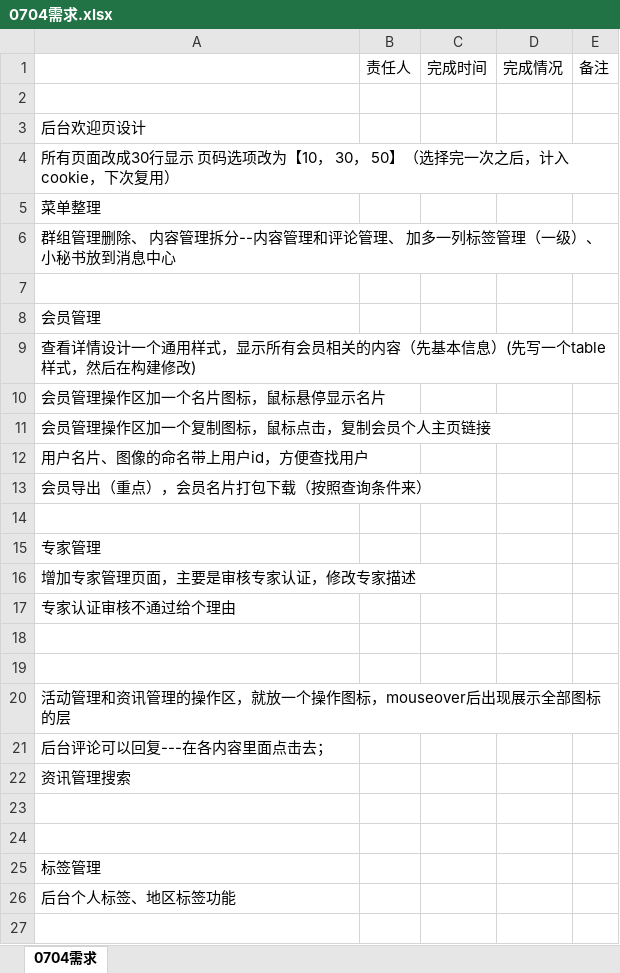
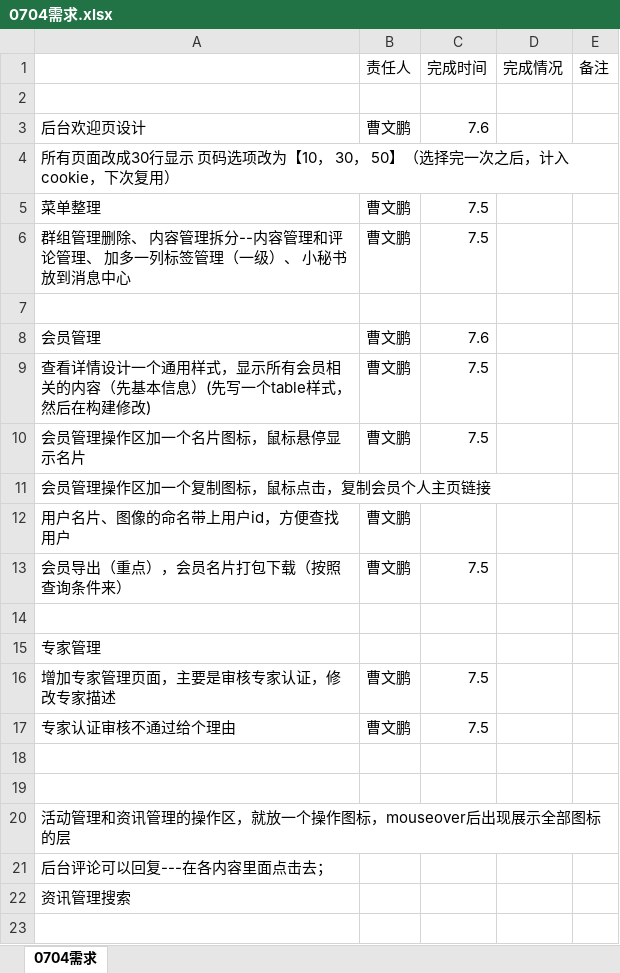
Before and after one commit to visonforcoding/bgq, an Excel workbook: src/Doc/0704需求.xlsx, sheet 0704需求, drawn as a sheet; only a part is shown; the shorter side is filled out with more unchanged rows; values as stored, in another font and other column widths than the file's, no borders; the diff names each change by its address in the sheet, - before the commit and + after, or states it on an @@ line.

```diff
--- a/src/Doc/0704需求.xlsx (sheet 0704需求)
+++ b/src/Doc/0704需求.xlsx (sheet 0704需求)
-B3 (责任人): (empty)
+B3 (责任人): 曹文鹏
-C3 (完成时间): (empty)
+C3 (完成时间): 7.6
-B5:B6 (责任人): (empty)
+B5:B6 (责任人): 曹文鹏
-C5:C6 (完成时间): (empty)
+C5:C6 (完成时间): 7.5
-B8:B10 (责任人): (empty)
+B8:B10 (责任人): 曹文鹏
-C8 (完成时间): (empty)
+C8 (完成时间): 7.6
-C9:C10 (完成时间): (empty)
+C9:C10 (完成时间): 7.5
-B12:B13 (责任人): (empty)
+B12:B13 (责任人): 曹文鹏
-C13 (完成时间): (empty)
+C13 (完成时间): 7.5
-B16:B17 (责任人): (empty)
+B16:B17 (责任人): 曹文鹏
-C16:C17 (完成时间): (empty)
+C16:C17 (完成时间): 7.5
```
